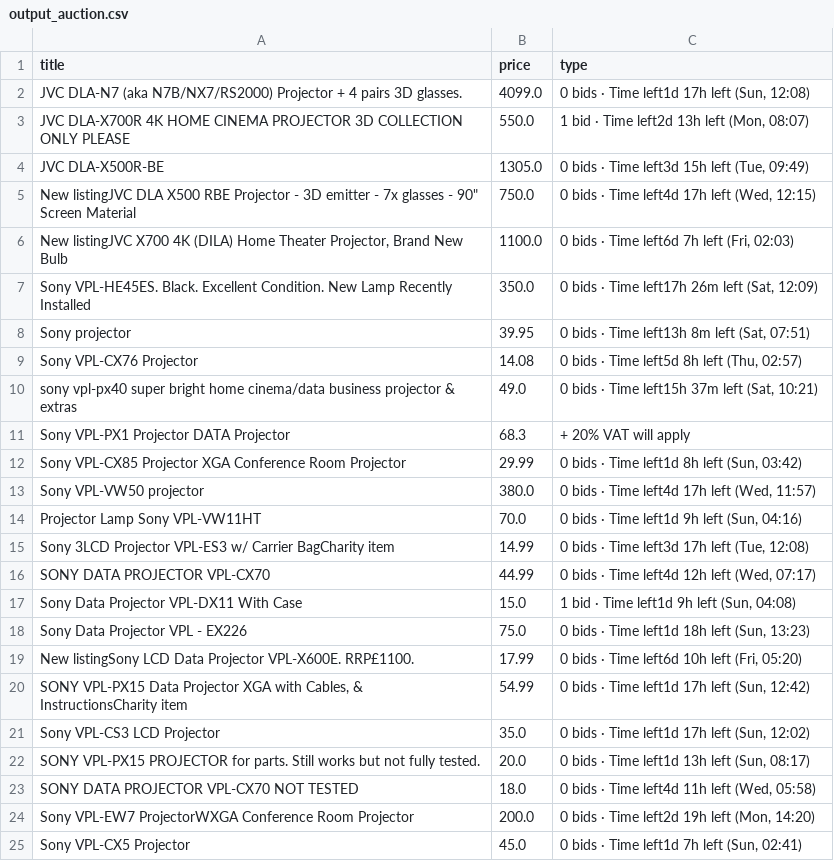
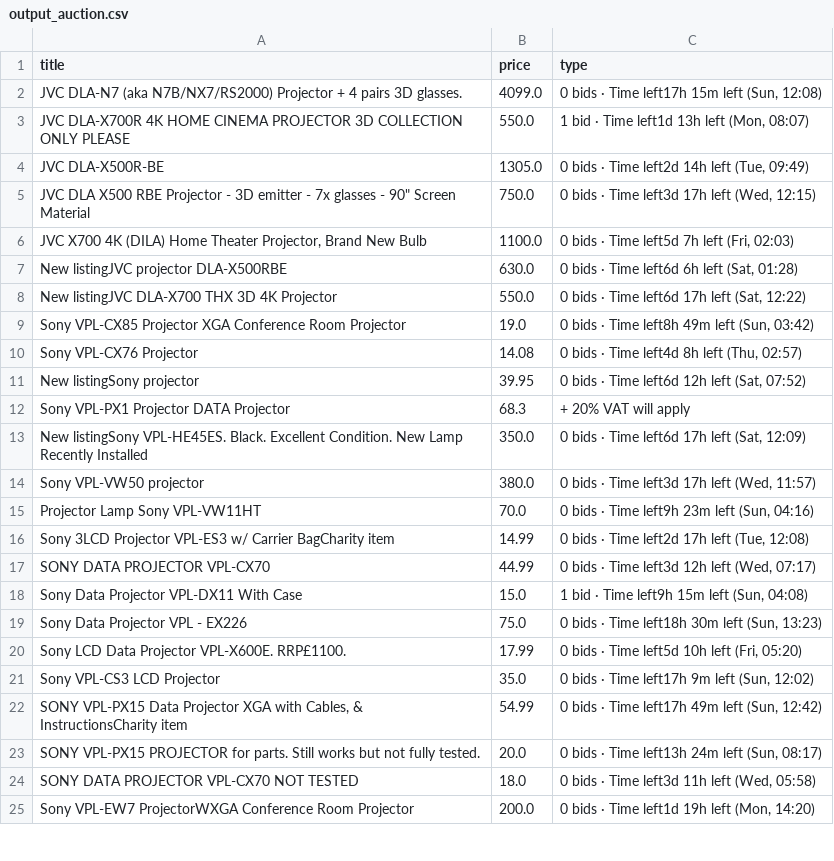
Before and after one commit to LFCottrell/Ebay_JVC, a CSV file: output_auction.csv, drawn as a sheet; only a part is shown; the diff covers the shown part only.

```diff
--- a/output_auction.csv
+++ b/output_auction.csv
@@ -1,25 +1,25 @@
 title,price,type
-JVC DLA-N7 (aka N7B/NX7/RS2000) Projector + 4 pairs 3D glasses.,4099.0,"0 bids · Time left1d 17h left (Sun, 12:08)"
-JVC DLA-X700R 4K HOME CINEMA PROJECTOR 3D COLLECTION ONLY PLEASE ,550.0,"1 bid · Time left2d 13h left (Mon, 08:07)"
-JVC DLA-X500R-BE,1305.0,"0 bids · Time left3d 15h left (Tue, 09:49)"
-"New listingJVC DLA X500 RBE Projector - 3D emitter - 7x glasses - 90"" Screen Material",750.0,"0 bids · Time left4d 17h left (Wed, 12:15)"
-"New listingJVC  X700 4K (DILA) Home Theater Projector, Brand New Bulb",1100.0,"0 bids · Time left6d 7h left (Fri, 02:03)"
-Sony VPL-HE45ES.  Black.  Excellent Condition.  New Lamp Recently Installed,350.0,"0 bids · Time left17h 26m left (Sat, 12:09)"
-Sony projector ,39.95,"0 bids · Time left13h 8m left (Sat, 07:51)"
-Sony VPL-CX76  Projector ,14.08,"0 bids · Time left5d 8h left (Thu, 02:57)"
-sony vpl-px40 super bright home cinema/data business projector & extras,49.0,"0 bids · Time left15h 37m left (Sat, 10:21)"
+JVC DLA-N7 (aka N7B/NX7/RS2000) Projector + 4 pairs 3D glasses.,4099.0,"0 bids · Time left17h 15m left (Sun, 12:08)"
+JVC DLA-X700R 4K HOME CINEMA PROJECTOR 3D COLLECTION ONLY PLEASE ,550.0,"1 bid · Time left1d 13h left (Mon, 08:07)"
+JVC DLA-X500R-BE,1305.0,"0 bids · Time left2d 14h left (Tue, 09:49)"
+"JVC DLA X500 RBE Projector - 3D emitter - 7x glasses - 90"" Screen Material",750.0,"0 bids · Time left3d 17h left (Wed, 12:15)"
+"JVC  X700 4K (DILA) Home Theater Projector, Brand New Bulb",1100.0,"0 bids · Time left5d 7h left (Fri, 02:03)"
+New listingJVC projector DLA-X500RBE,630.0,"0 bids · Time left6d 6h left (Sat, 01:28)"
+New listingJVC DLA-X700 THX 3D 4K Projector,550.0,"0 bids · Time left6d 17h left (Sat, 12:22)"
+Sony VPL-CX85 Projector  XGA Conference Room Projector,19.0,"0 bids · Time left8h 49m left (Sun, 03:42)"
+Sony VPL-CX76  Projector ,14.08,"0 bids · Time left4d 8h left (Thu, 02:57)"
+New listingSony projector ,39.95,"0 bids · Time left6d 12h left (Sat, 07:52)"
 Sony VPL-PX1 Projector DATA Projector,68.3,+ 20% VAT will apply
-Sony VPL-CX85 Projector  XGA Conference Room Projector,29.99,"0 bids · Time left1d 8h left (Sun, 03:42)"
-Sony VPL-VW50  projector,380.0,"0 bids · Time left4d 17h left (Wed, 11:57)"
-Projector Lamp Sony VPL-VW11HT,70.0,"0 bids · Time left1d 9h left (Sun, 04:16)"
-Sony 3LCD Projector VPL-ES3 w/ Carrier BagCharity item,14.99,"0 bids · Time left3d 17h left (Tue, 12:08)"
-SONY DATA PROJECTOR VPL-CX70,44.99,"0 bids · Time left4d 12h left (Wed, 07:17)"
-Sony Data Projector VPL-DX11 With Case,15.0,"1 bid · Time left1d 9h left (Sun, 04:08)"
-Sony Data Projector VPL - EX226,75.0,"0 bids · Time left1d 18h left (Sun, 13:23)"
-New listingSony LCD Data Projector VPL-X600E. RRP£1100. ,17.99,"0 bids · Time left6d 10h left (Fri, 05:20)"
-"SONY VPL-PX15 Data Projector XGA with Cables, & InstructionsCharity item",54.99,"0 bids · Time left1d 17h left (Sun, 12:42)"
-Sony VPL-CS3 LCD Projector,35.0,"0 bids · Time left1d 17h left (Sun, 12:02)"
-SONY VPL-PX15 PROJECTOR for parts. Still works but not fully tested.,20.0,"0 bids · Time left1d 13h left (Sun, 08:17)"
-SONY DATA PROJECTOR VPL-CX70 NOT TESTED,18.0,"0 bids · Time left4d 11h left (Wed, 05:58)"
-Sony VPL-EW7 ProjectorWXGA Conference Room Projector,200.0,"0 bids · Time left2d 19h left (Mon, 14:20)"
-Sony VPL-CX5 Projector,45.0,"0 bids · Time left1d 7h left (Sun, 02:41)"
+New listingSony VPL-HE45ES.  Black.  Excellent Condition.  New Lamp Recently Installed,350.0,"0 bids · Time left6d 17h left (Sat, 12:09)"
+Sony VPL-VW50  projector,380.0,"0 bids · Time left3d 17h left (Wed, 11:57)"
+Projector Lamp Sony VPL-VW11HT,70.0,"0 bids · Time left9h 23m left (Sun, 04:16)"
+Sony 3LCD Projector VPL-ES3 w/ Carrier BagCharity item,14.99,"0 bids · Time left2d 17h left (Tue, 12:08)"
+SONY DATA PROJECTOR VPL-CX70,44.99,"0 bids · Time left3d 12h left (Wed, 07:17)"
+Sony Data Projector VPL-DX11 With Case,15.0,"1 bid · Time left9h 15m left (Sun, 04:08)"
+Sony Data Projector VPL - EX226,75.0,"0 bids · Time left18h 30m left (Sun, 13:23)"
+Sony LCD Data Projector VPL-X600E. RRP£1100. ,17.99,"0 bids · Time left5d 10h left (Fri, 05:20)"
+Sony VPL-CS3 LCD Projector,35.0,"0 bids · Time left17h 9m left (Sun, 12:02)"
+"SONY VPL-PX15 Data Projector XGA with Cables, & InstructionsCharity item",54.99,"0 bids · Time left17h 49m left (Sun, 12:42)"
+SONY VPL-PX15 PROJECTOR for parts. Still works but not fully tested.,20.0,"0 bids · Time left13h 24m left (Sun, 08:17)"
+SONY DATA PROJECTOR VPL-CX70 NOT TESTED,18.0,"0 bids · Time left3d 11h left (Wed, 05:58)"
+Sony VPL-EW7 ProjectorWXGA Conference Room Projector,200.0,"0 bids · Time left1d 19h left (Mon, 14:20)"
```
Also changed, not shown: 1 added row elsewhere in this file, new_df.csv, old_df.csv, 1 other file.
